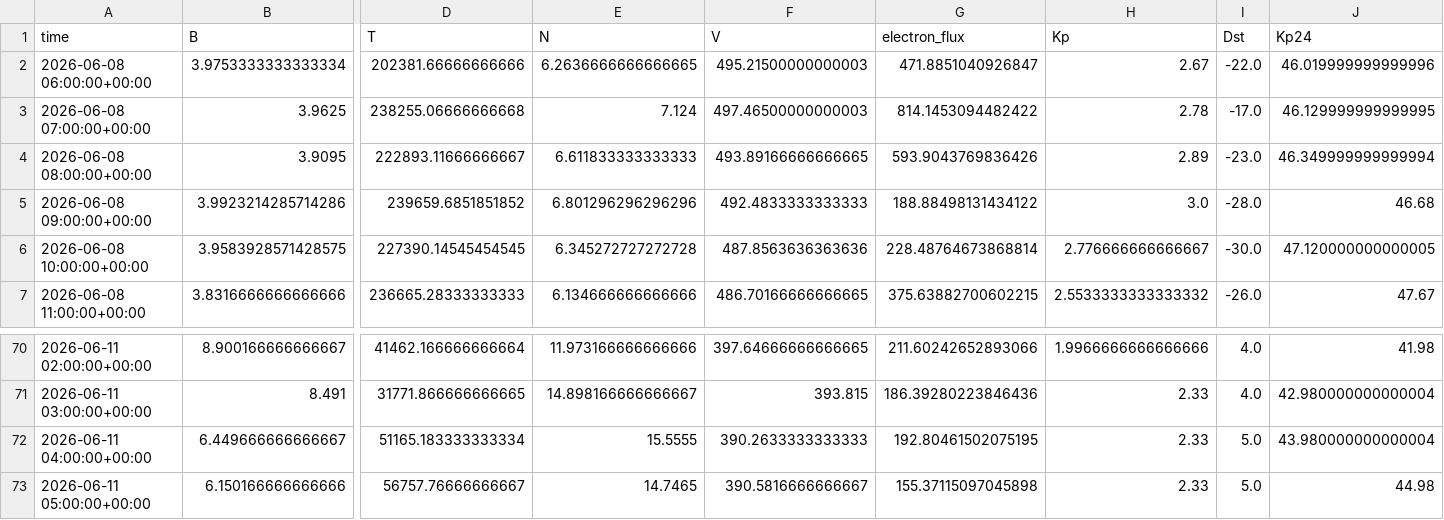
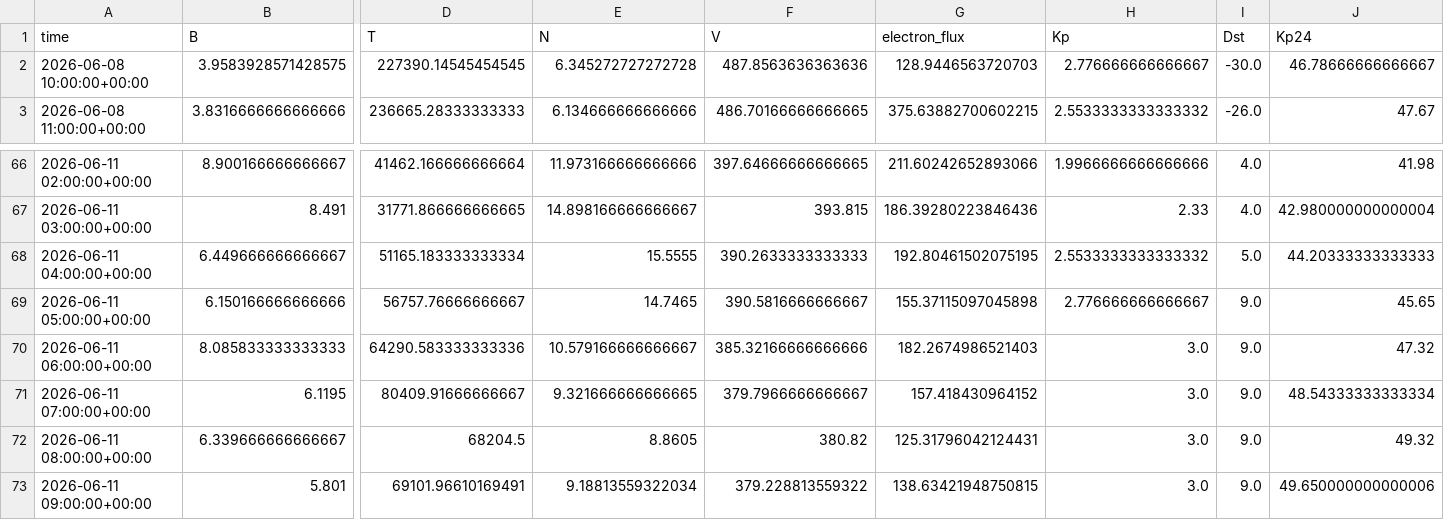
Before and after one commit to Jihyeon-Son/Jihyeon-Son.github.io, a CSV file: data/input_latest_3days.csv, drawn as a sheet; only a part is shown, gaps mark what is left out; removed rows and columns are numbered as before the commit, all else as after; rows hold the shown columns only; the diff names each change by its address in the sheet, - before the commit and + after, or states it on an @@ line.

```diff
--- a/data/input_latest_3days.csv
+++ b/data/input_latest_3days.csv
-row 2: 2026-06-08 06:00:00+00:00 | 3.9753333333333334 | 202381.66666666666 | 6.2636666666666665 | 495.21500000000003 | 471.8851040926847 | 2.67 | -22.0 | 46.019999999999996
-row 3: 2026-06-08 07:00:00+00:00 | 3.9625 | 238255.06666666668 | 7.124 | 497.46500000000003 | 814.1453094482422 | 2.78 | -17.0 | 46.129999999999995
-row 4: 2026-06-08 08:00:00+00:00 | 3.9095 | 222893.11666666667 | 6.611833333333333 | 493.89166666666665 | 593.9043769836426 | 2.89 | -23.0 | 46.349999999999994
-row 5: 2026-06-08 09:00:00+00:00 | 3.9923214285714286 | 239659.6851851852 | 6.801296296296296 | 492.4833333333333 | 188.88498131434122 | 3.0 | -28.0 | 46.68
-G2 (electron_flux): 228.48764673868814
+G2 (electron_flux): 128.9446563720703
-J2 (Kp24): 47.120000000000005
+J2 (Kp24): 46.78666666666667
-H68 (Kp): 2.33
+H68 (Kp): 2.5533333333333332
-J68 (Kp24): 43.980000000000004
+J68 (Kp24): 44.20333333333333
-H69 (Kp): 2.33
+H69 (Kp): 2.776666666666667
-I69 (Dst): 5.0
+I69 (Dst): 9.0
-J69 (Kp24): 44.98
+J69 (Kp24): 45.65
+row 70: 2026-06-11 06:00:00+00:00 | 8.085833333333333 | 64290.583333333336 | 10.579166666666667 | 385.32166666666666 | 182.2674986521403 | 3.0 | 9.0 | 47.32
+row 71: 2026-06-11 07:00:00+00:00 | 6.1195 | 80409.91666666667 | 9.321666666666665 | 379.7966666666667 | 157.418430964152 | 3.0 | 9.0 | 48.54333333333334
+row 72: 2026-06-11 08:00:00+00:00 | 6.339666666666667 | 68204.5 | 8.8605 | 380.82 | 125.31796042124431 | 3.0 | 9.0 | 49.32
+row 73: 2026-06-11 09:00:00+00:00 | 5.801 | 69101.96610169491 | 9.18813559322034 | 379.228813559322 | 138.63421948750815 | 3.0 | 9.0 | 49.650000000000006
```
Also changed, not shown: 2 other files.
